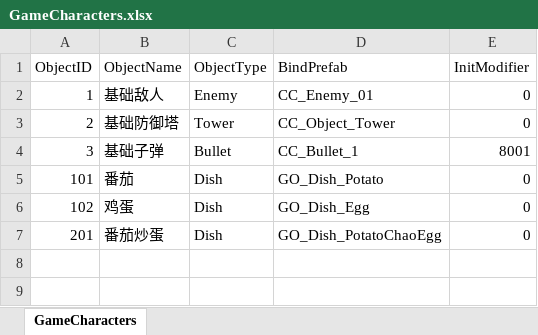
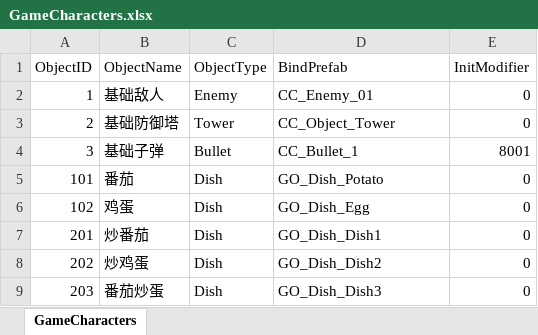
Before and after one commit to WXC-HUB/Project3D, an Excel workbook: Assets/Configs/GameCharacters.xlsx, sheet GameCharacters, drawn as a sheet; values as stored, in another font and other column widths than the file's, no borders; the diff names each change by its address in the sheet, - before the commit and + after, or states it on an @@ line.

```diff
--- a/Assets/Configs/GameCharacters.xlsx (sheet GameCharacters)
+++ b/Assets/Configs/GameCharacters.xlsx (sheet GameCharacters)
-B7 (ObjectName): 番茄炒蛋
+B7 (ObjectName): 炒番茄
-D7 (BindPrefab): GO_Dish_PotatoChaoEgg
+D7 (BindPrefab): GO_Dish_Dish1
+row 8: 202 | 炒鸡蛋 | Dish | GO_Dish_Dish2 | 0
+row 9: 203 | 番茄炒蛋 | Dish | GO_Dish_Dish3 | 0
```
Also changed, not shown: Assets/Configs/Recipe.xlsx, 21 other files.
